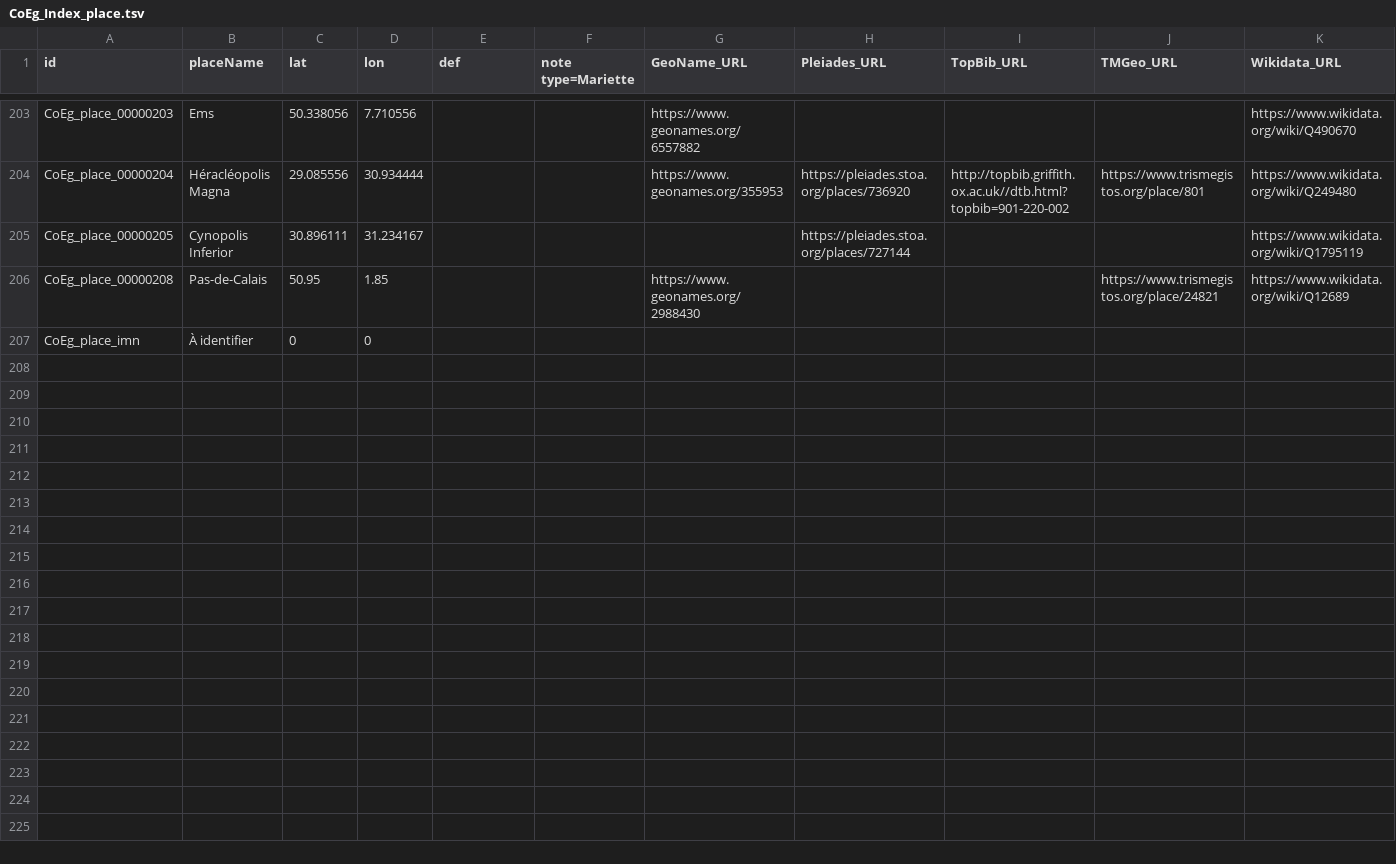
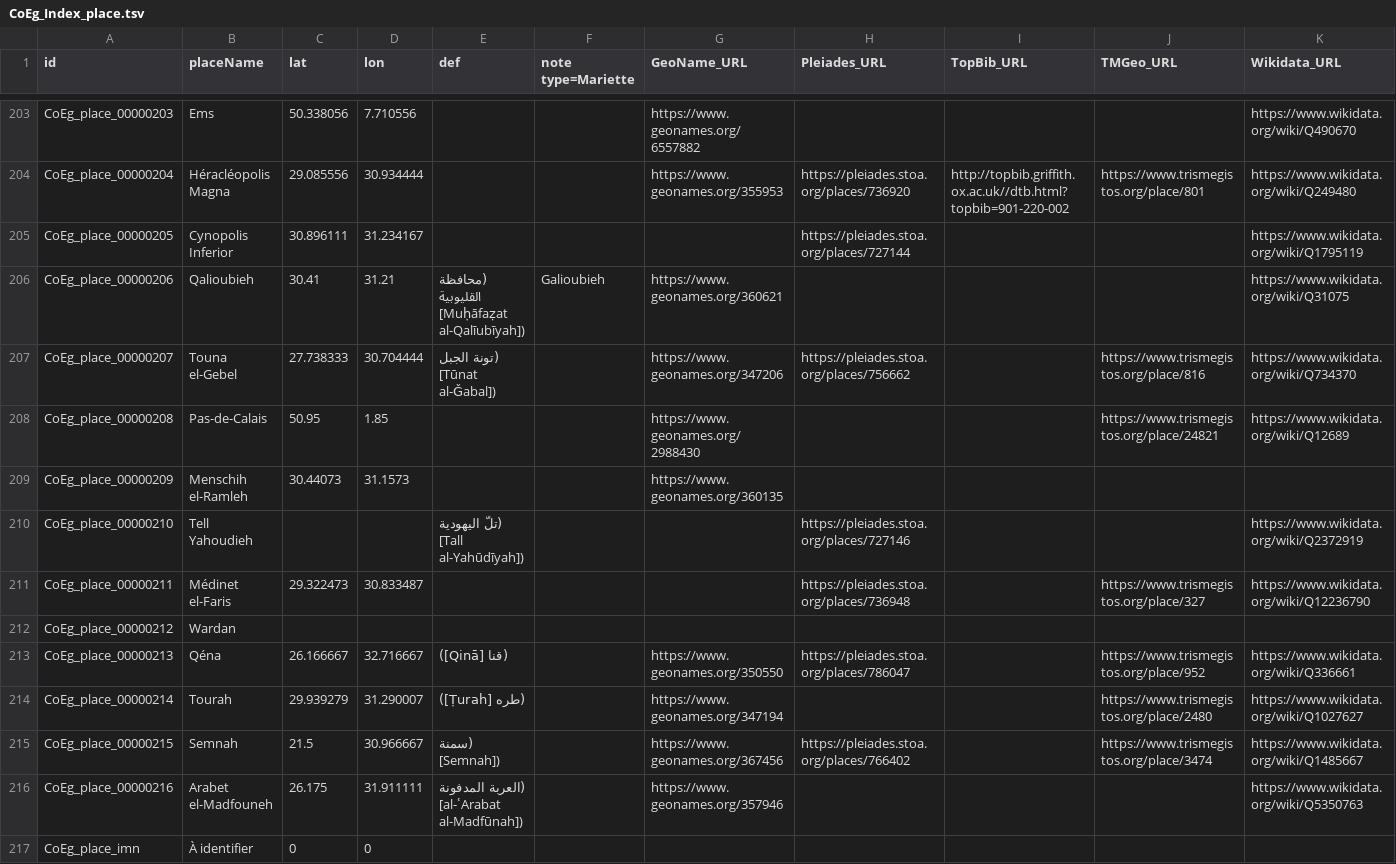
Before and after one commit to ThLebee/CoEg, a TSV file: doc/CoEg_Index_place.tsv, drawn as a sheet; only a part is shown, gaps mark what is left out.

```diff
--- a/doc/CoEg_Index_place.tsv
+++ b/doc/CoEg_Index_place.tsv
@@ -205,3 +205,13 @@ CoEg_place_00000204	Héracléopolis Magna	29.085556	30.934444			https://www.geon
 CoEg_place_00000205	Cynopolis Inferior	30.896111	31.234167				https://pleiades.stoa.org/places/727144			https://www.wikidata.org/wiki/Q1795119
+CoEg_place_00000206	Qalioubieh	30.41	31.21	(محافظة القليوبية [Muḥāfaẓat al-Qalīubīyah])	Galioubieh	https://www.geonames.org/360621				https://www.wikidata.org/wiki/Q31075
+CoEg_place_00000207	Touna el-Gebel	27.738333	30.704444	(تونة الجبل [Tūnat al-Ǧabal])		https://www.geonames.org/347206	https://pleiades.stoa.org/places/756662		https://www.trismegistos.org/place/816	https://www.wikidata.org/wiki/Q734370
 CoEg_place_00000208	Pas-de-Calais	50.95	1.85			https://www.geonames.org/2988430			https://www.trismegistos.org/place/24821	https://www.wikidata.org/wiki/Q12689
+CoEg_place_00000209	Menschih el-Ramleh	30.44073	31.1573			https://www.geonames.org/360135				
+CoEg_place_00000210	Tell Yahoudieh			(تلّ اليهودية [Tall al-Yahūdīyah])			https://pleiades.stoa.org/places/727146			https://www.wikidata.org/wiki/Q2372919
+CoEg_place_00000211	Médinet el-Faris	29.322473	30.833487				https://pleiades.stoa.org/places/736948		https://www.trismegistos.org/place/327	https://www.wikidata.org/wiki/Q12236790
+CoEg_place_00000212	Wardan									
+CoEg_place_00000213	Qéna	26.166667	32.716667	(قنا [Qinā]) 		https://www.geonames.org/350550	https://pleiades.stoa.org/places/786047		https://www.trismegistos.org/place/952	https://www.wikidata.org/wiki/Q336661
+CoEg_place_00000214	Tourah	29.939279	31.290007	(طره [Ṭurah])		https://www.geonames.org/347194			https://www.trismegistos.org/place/2480	https://www.wikidata.org/wiki/Q1027627
+CoEg_place_00000215	Semnah	21.5	30.966667	(سمنة [Semnah])		https://www.geonames.org/367456	https://pleiades.stoa.org/places/766402		https://www.trismegistos.org/place/3474	https://www.wikidata.org/wiki/Q1485667
+CoEg_place_00000216	Arabet el-Madfouneh	26.175	31.911111	(العربة المدفونة [al-ʿArabat al-Madfūnah])		https://www.geonames.org/357946				https://www.wikidata.org/wiki/Q5350763
 CoEg_place_imn	À identifier	0	0							
```
Also changed, not shown: doc/CoEg_Index_entry.tsv, doc/CoEg_Index_obj.tsv, 2 other files.
